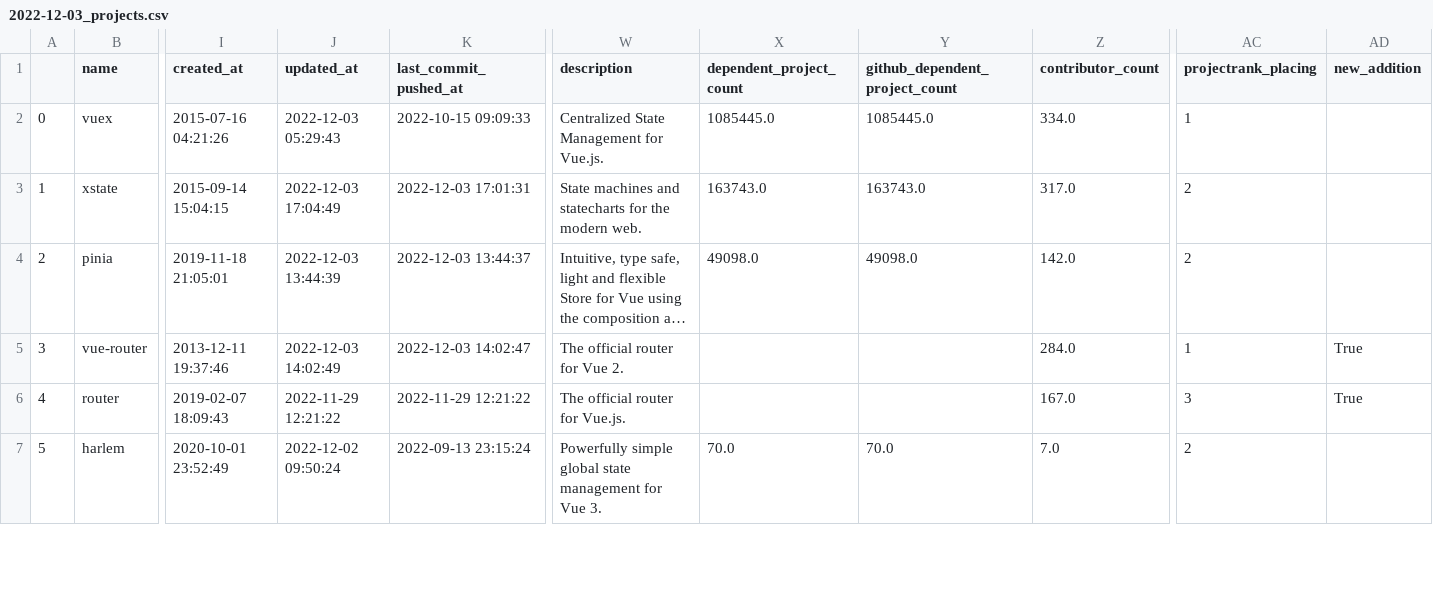
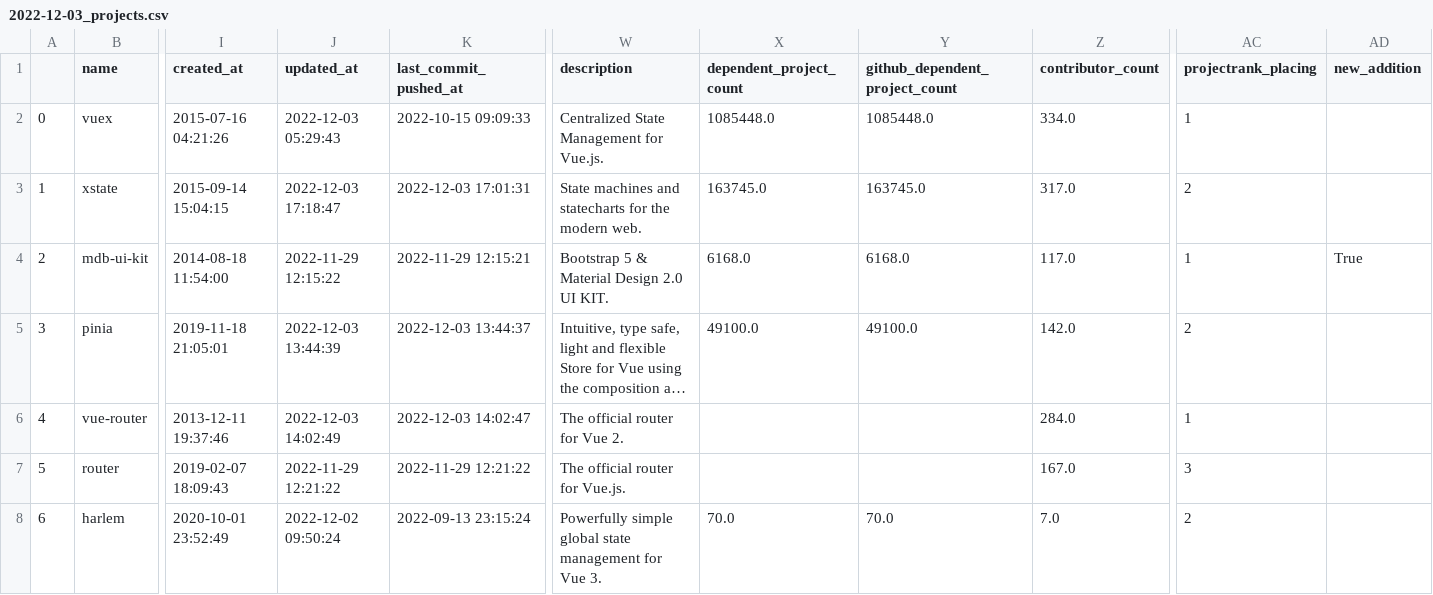
Before and after one commit to fkromer/best-of-vue, a CSV file: history/2022-12-03_projects.csv, drawn as a sheet; only a part is shown, gaps mark what is left out; long unchanged cells end in …; addresses are those after the commit; rows hold the shown columns only; the diff covers the shown part only; the diff names each change by its address in the sheet, - before the commit and + after, or states it on an @@ line.

```diff
--- a/history/2022-12-03_projects.csv
+++ b/history/2022-12-03_projects.csv
-X2 (dependent_project_count): 1085445.0
+X2 (dependent_project_count): 1085448.0
-Y2 (github_dependent_project_count): 1085445.0
+Y2 (github_dependent_project_count): 1085448.0
-J3 (updated_at): 2022-12-03 17:04:49
+J3 (updated_at): 2022-12-03 17:18:47
-X3 (dependent_project_count): 163743.0
+X3 (dependent_project_count): 163745.0
-Y3 (github_dependent_project_count): 163743.0
+Y3 (github_dependent_project_count): 163745.0
+row 4: 2 | mdb-ui-kit | 2014-08-18 11:54:00 | 2022-11-29 12:15:22 | 2022-11-29 12:15:21 | Bootstrap 5 & Material Design 2.0 UI KIT. | 6168.0 | 6168.0 | 117.0 | 1 | True
@@ column A renumbered from row 5 down @@
-X5 (dependent_project_count): 49098.0
+X5 (dependent_project_count): 49100.0
-Y5 (github_dependent_project_count): 49098.0
+Y5 (github_dependent_project_count): 49100.0
-AD6:AD7 (new_addition): True
+AD6:AD7 (new_addition): (empty)
```
Also changed, not shown: 4 added rows and 1 edited cell elsewhere in this file, 3 other files.
